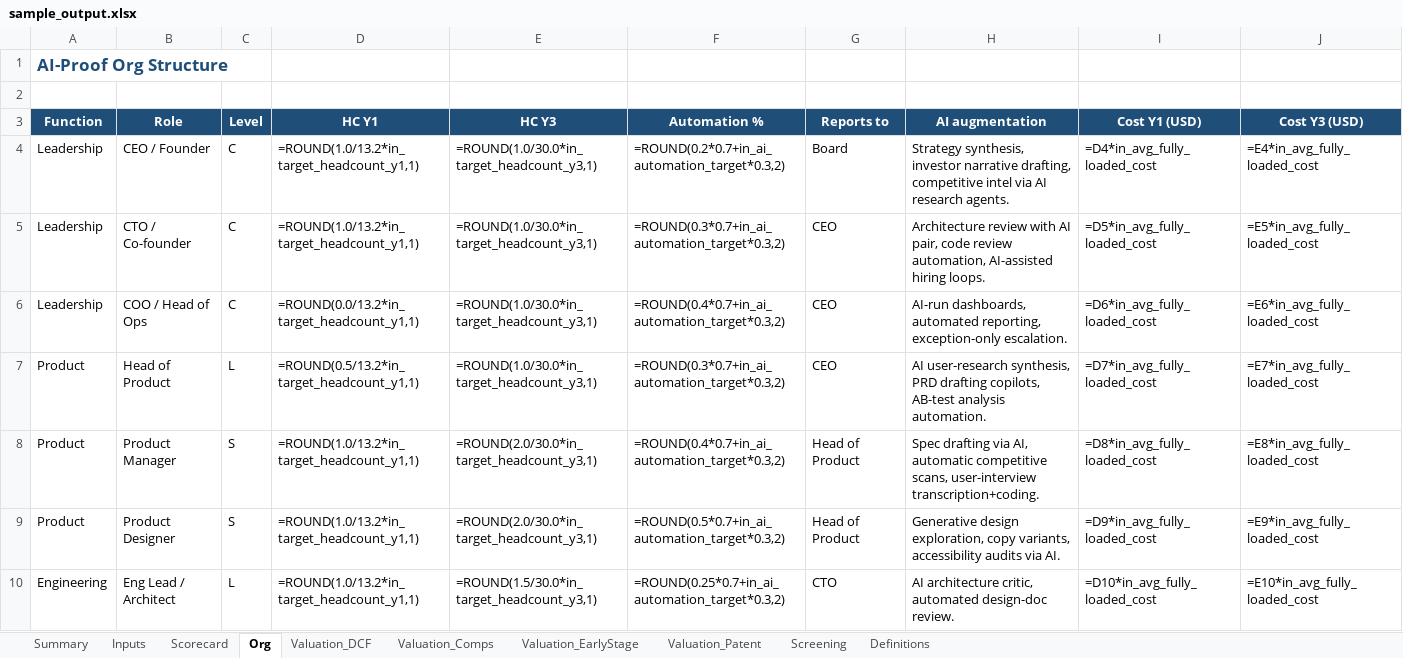
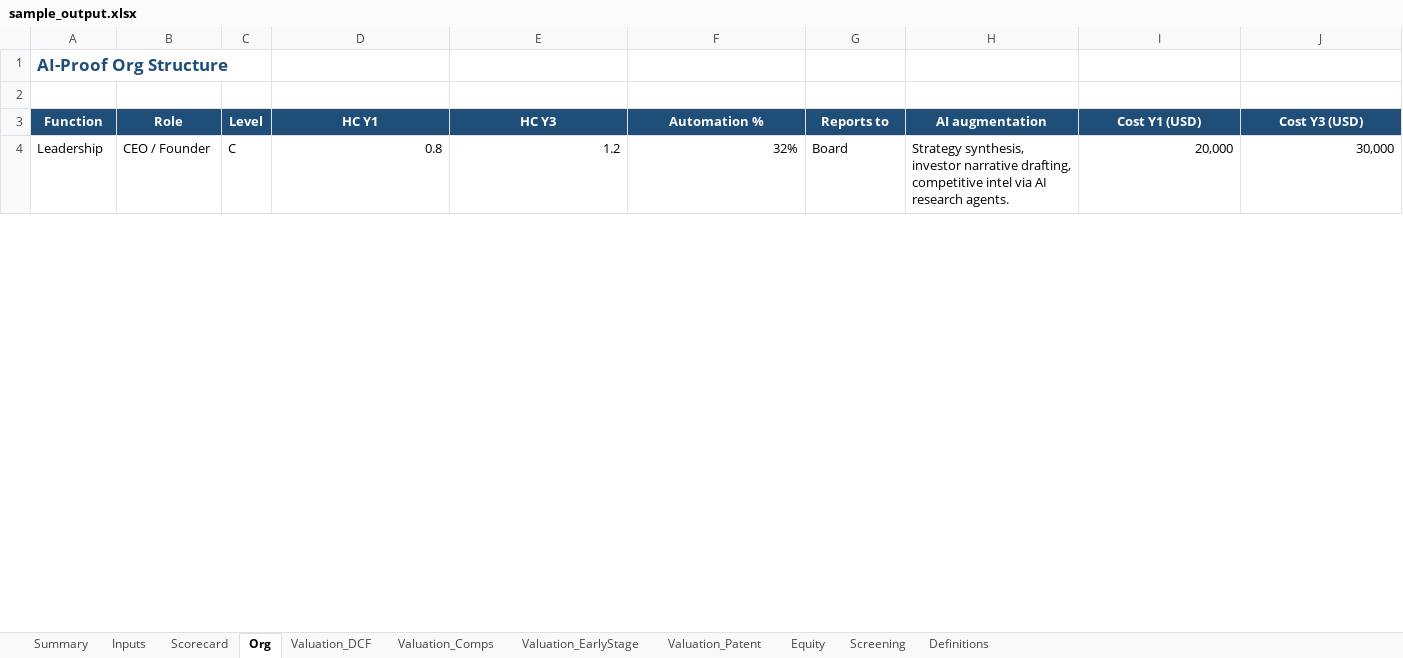
Before and after one commit to sandeepkunkunuru/idea-evaluator, an Excel workbook: examples/sample_output.xlsx, sheet Org, drawn as a sheet; only a part is shown; values as stored, in another font and other column widths than the file's, no borders; formulas without a stored value are shown as written; removed rows and columns are numbered as before the commit, all else as after; the diff covers the shown part only; the diff names each change by its address in the sheet, - before the commit and + after, or states it on an @@ line.

Commit message:
Embed cached values for every formula cell
openpyxl never evaluates formulas, so xlsx files it writes have empty <v>
elements. Apps that don't honor fullCalcOnLoad (Apple Numbers, Google Sheets
import) show all formula cells as blank — and even after editing inputs, they
don't recompute.

After saving, use the 'formulas' package to evaluate every cell and inject
the result alongside the existing <f> formula. Cells now serialize as
<c><f>FORMULA</f><v>VALUE</v></c>, so:
  - On open in any app: values display immediately
  - On edit in Excel: formulas recompute live (was already working)
  - On edit in Numbers: at minimum, initial values are correct (Numbers will
    recompute edited cells; some chains may need explicit recalc)

Also fixes regex bug in rels parsing where Target paths containing '/' broke
the sheet-name-to-XML-file map, so the injection silently did nothing.

```diff
--- a/examples/sample_output.xlsx (sheet Org)
+++ b/examples/sample_output.xlsx (sheet Org)
+sheet tab: Equity
-D4 (HC Y1): =ROUND(1.0/13.2*in_target_headcount_y1,1)
+D4 (HC Y1): 0.8
-E4 (HC Y3): =ROUND(1.0/30.0*in_target_headcount_y3,1)
+E4 (HC Y3): 1.2
-F4 (Automation %): =ROUND(0.2*0.7+in_ai_automation_target*0.3,2)
+F4 (Automation %): 32%
-I4 (Cost Y1 (USD)): =D4*in_avg_fully_loaded_cost
+I4 (Cost Y1 (USD)): 20,000
-J4 (Cost Y3 (USD)): =E4*in_avg_fully_loaded_cost
+J4 (Cost Y3 (USD)): 30,000
-row 5: Leadership | CTO / Co-founder | C | =ROUND(1.0/13.2*in_target_headcount_y1,1) | =ROUND(1.0/30.0*in_target_headcount_y3,1) | =ROUND(0.3*0.7+in_ai_automation_target*0.3,2) | CEO | Architecture review with AI pair, code review automation, AI-assisted hiring loops. | =D5*in_avg_fully_loaded_cost | =E5*in_avg_fully_loaded_cost
-row 6: Leadership | COO / Head of Ops | C | =ROUND(0.0/13.2*in_target_headcount_y1,1) | =ROUND(1.0/30.0*in_target_headcount_y3,1) | =ROUND(0.4*0.7+in_ai_automation_target*0.3,2) | CEO | AI-run dashboards, automated reporting, exception-only escalation. | =D6*in_avg_fully_loaded_cost | =E6*in_avg_fully_loaded_cost
-row 7: Product | Head of Product | L | =ROUND(0.5/13.2*in_target_headcount_y1,1) | =ROUND(1.0/30.0*in_target_headcount_y3,1) | =ROUND(0.3*0.7+in_ai_automation_target*0.3,2) | CEO | AI user-research synthesis, PRD drafting copilots, AB-test analysis automation. | =D7*in_avg_fully_loaded_cost | =E7*in_avg_fully_loaded_cost
-row 8: Product | Product Manager | S | =ROUND(1.0/13.2*in_target_headcount_y1,1) | =ROUND(2.0/30.0*in_target_headcount_y3,1) | =ROUND(0.4*0.7+in_ai_automation_target*0.3,2) | Head of Product | Spec drafting via AI, automatic competitive scans, user-interview transcription+coding. | =D8*in_avg_fully_loaded_cost | =E8*in_avg_fully_loaded_cost
-row 9: Product | Product Designer | S | =ROUND(1.0/13.2*in_target_headcount_y1,1) | =ROUND(2.0/30.0*in_target_headcount_y3,1) | =ROUND(0.5*0.7+in_ai_automation_target*0.3,2) | Head of Product | Generative design exploration, copy variants, accessibility audits via AI. | =D9*in_avg_fully_loaded_cost | =E9*in_avg_fully_loaded_cost
-row 10: Engineering | Eng Lead / Architect | L | =ROUND(1.0/13.2*in_target_headcount_y1,1) | =ROUND(1.5/30.0*in_target_headcount_y3,1) | =ROUND(0.25*0.7+in_ai_automation_target*0.3,2) | CTO | AI architecture critic, automated design-doc review. | =D10*in_avg_fully_loaded_cost | =E10*in_avg_fully_loaded_cost
```
Also changed, not shown: 19 added rows and 13 removed rows elsewhere in this sheet, sheet Valuation_DCF, sheet Inputs, sheet Scorecard, sheet Summary, sheet Valuation_EarlyStage, sheet Valuation_Patent, 2 more sheets, examples/meetingroi.xlsx, examples/meetingroi_screen.xlsx, 5 other files.
